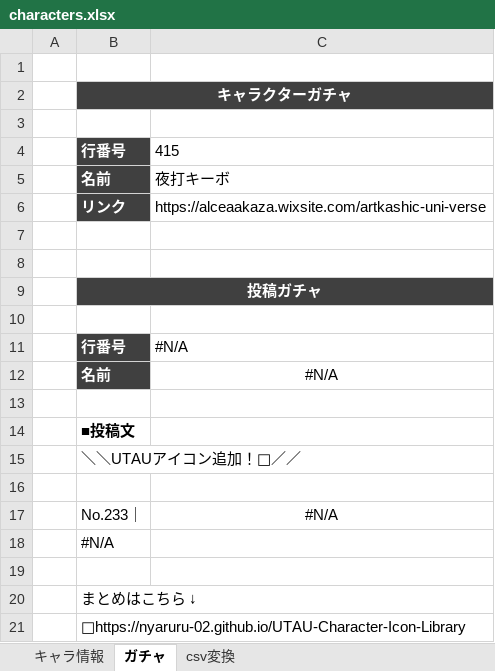
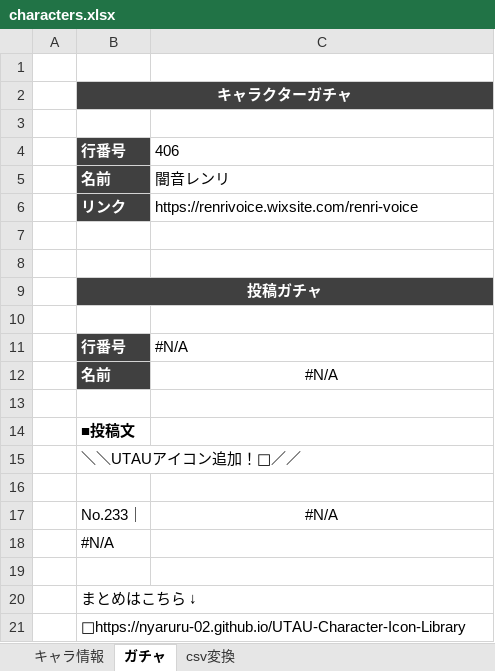
Before and after one commit to nyaruru-02/UTAU-Character-Icon-Library, an Excel workbook: data/characters.xlsx, sheet ガチャ, drawn as a sheet; values as stored, in another font and other column widths than the file's, no borders; the diff names each change by its address in the sheet, - before the commit and + after, or states it on an @@ line.

```diff
--- a/data/characters.xlsx (sheet ガチャ)
+++ b/data/characters.xlsx (sheet ガチャ)
-C4: 415
+C4: 406
-C5: 夜打キーボ
+C5: 闇音レンリ
-C6: https://alceaakaza.wixsite.com/artkashic-uni-verse
+C6: https://renrivoice.wixsite.com/renri-voice
```
Also changed, not shown: sheet csv変換, sheet キャラ情報, hidden cells, 2 other files.
